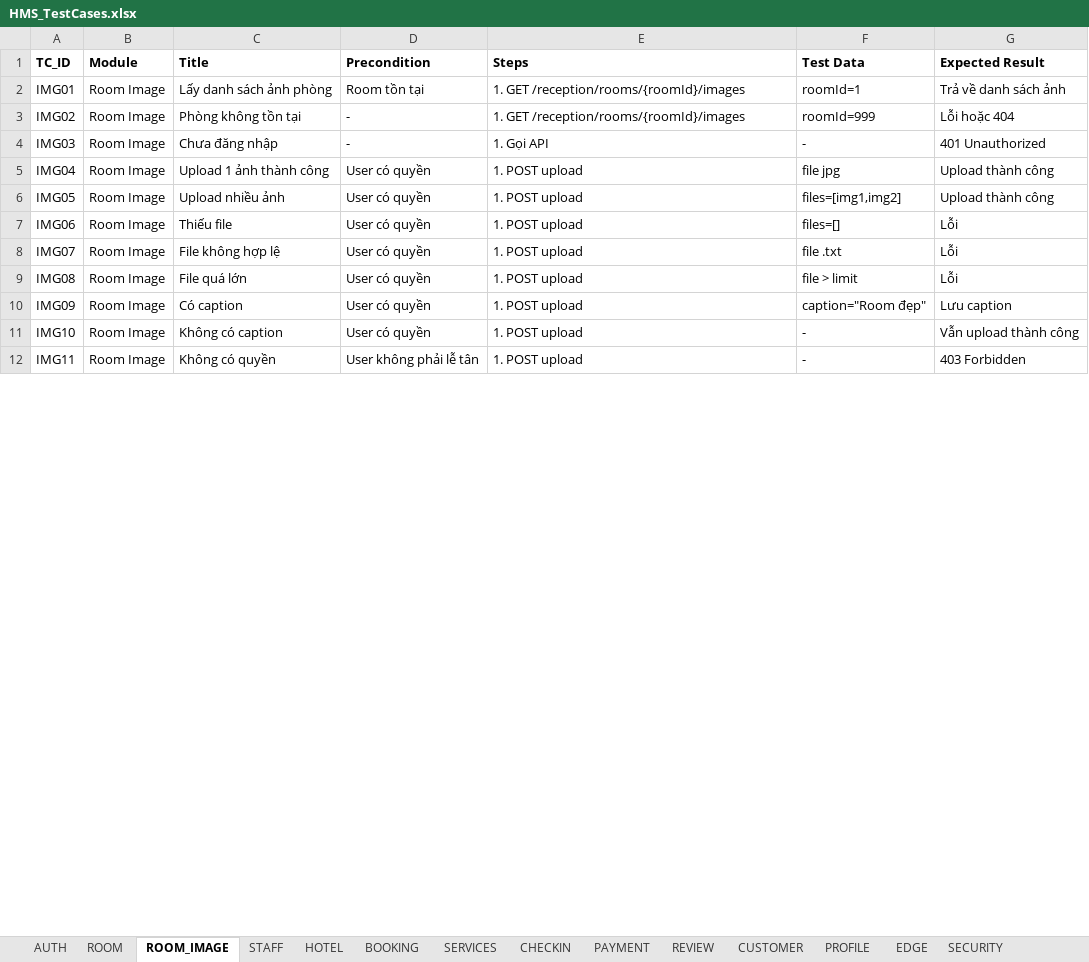
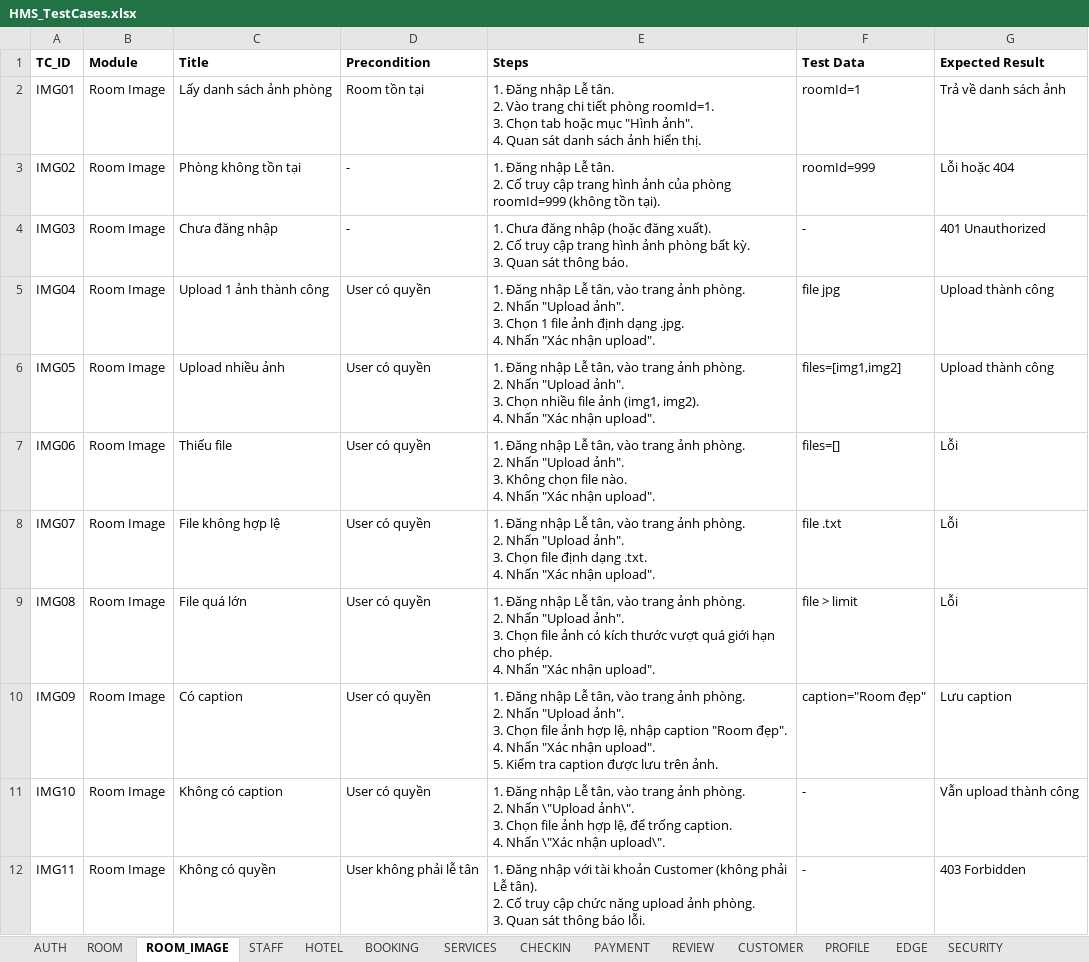
Before and after one commit to trAnhDuy204/KTPM-252, an Excel workbook: docs/HMS_TestCases.xlsx, sheet ROOM_IMAGE, drawn as a sheet; only a part is shown; values as stored, in another font and other column widths than the file's, no borders; ↵ is a line break in a cell; the diff covers the shown part only; the diff names each change by its address in the sheet, - before the commit and + after, or states it on an @@ line.

```diff
--- a/docs/HMS_TestCases.xlsx (sheet ROOM_IMAGE)
+++ b/docs/HMS_TestCases.xlsx (sheet ROOM_IMAGE)
-E2 (Steps): 1. GET /reception/rooms/{roomId}/images
+E2 (Steps): 1. Đăng nhập Lễ tân. ↵ 2. Vào trang chi tiết phòng roomId=1. ↵ 3. Chọn tab hoặc mục "Hình ảnh". ↵ 4. Quan sát danh sách ảnh hiển thị.
-E3 (Steps): 1. GET /reception/rooms/{roomId}/images
+E3 (Steps): 1. Đăng nhập Lễ tân. ↵ 2. Cố truy cập trang hình ảnh của phòng roomId=999 (không tồn tại).
-E4 (Steps): 1. Gọi API
+E4 (Steps): 1. Chưa đăng nhập (hoặc đăng xuất). ↵ 2. Cố truy cập trang hình ảnh phòng bất kỳ. ↵ 3. Quan sát thông báo.
-E5 (Steps): 1. POST upload
+E5 (Steps): 1. Đăng nhập Lễ tân, vào trang ảnh phòng. ↵ 2. Nhấn "Upload ảnh". ↵ 3. Chọn 1 file ảnh định dạng .jpg. ↵ 4. Nhấn "Xác nhận upload".
-E6 (Steps): 1. POST upload
+E6 (Steps): 1. Đăng nhập Lễ tân, vào trang ảnh phòng. ↵ 2. Nhấn "Upload ảnh". ↵ 3. Chọn nhiều file ảnh (img1, img2). ↵ 4. Nhấn "Xác nhận upload".
-E7 (Steps): 1. POST upload
+E7 (Steps): 1. Đăng nhập Lễ tân, vào trang ảnh phòng. ↵ 2. Nhấn "Upload ảnh". ↵ 3. Không chọn file nào. ↵ 4. Nhấn "Xác nhận upload".
-E8 (Steps): 1. POST upload
+E8 (Steps): 1. Đăng nhập Lễ tân, vào trang ảnh phòng. ↵ 2. Nhấn "Upload ảnh". ↵ 3. Chọn file định dạng .txt. ↵ 4. Nhấn "Xác nhận upload".
-E9 (Steps): 1. POST upload
+E9 (Steps): 1. Đăng nhập Lễ tân, vào trang ảnh phòng. ↵ 2. Nhấn "Upload ảnh". ↵ 3. Chọn file ảnh có kích thước vượt quá giới hạn cho phép. ↵ 4. Nhấn "Xác nhận upload".
-E10 (Steps): 1. POST upload
+E10 (Steps): 1. Đăng nhập Lễ tân, vào trang ảnh phòng. ↵ 2. Nhấn "Upload ảnh". ↵ 3. Chọn file ảnh hợp lệ, nhập caption "Room đẹp". ↵ 4. Nhấn "Xác nhận upload". ↵ 5. Kiểm tra caption được lưu trên ảnh.
-E11 (Steps): 1. POST upload
+E11 (Steps): 1. Đăng nhập Lễ tân, vào trang ảnh phòng. ↵ 2. Nhấn \"Upload ảnh\". ↵ 3. Chọn file ảnh hợp lệ, để trống caption. ↵ 4. Nhấn \"Xác nhận upload\".
-E12 (Steps): 1. POST upload
+E12 (Steps): 1. Đăng nhập với tài khoản Customer (không phải Lễ tân). ↵ 2. Cố truy cập chức năng upload ảnh phòng. ↵ 3. Quan sát thông báo lỗi.
```
Also changed, not shown: 11 edited cells elsewhere in this sheet, sheet BOOKING, sheet ROOM, sheet PROFILE, sheet CHECKIN, sheet REVIEW, sheet AUTH, 8 more sheets.
